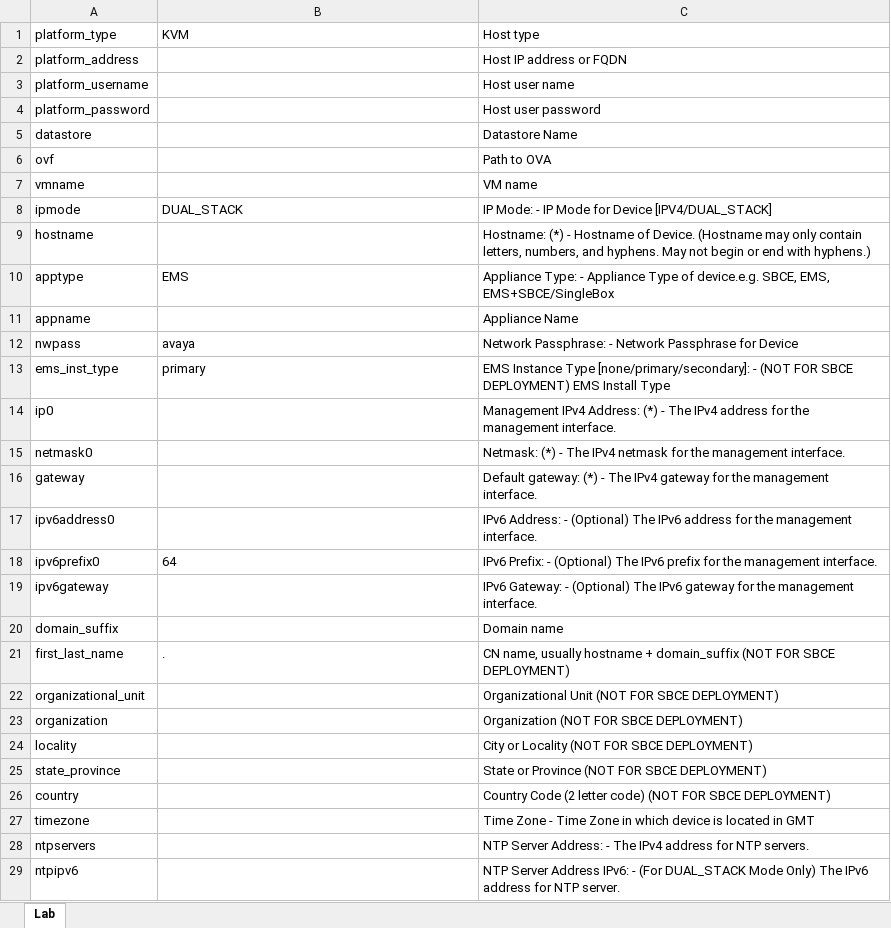
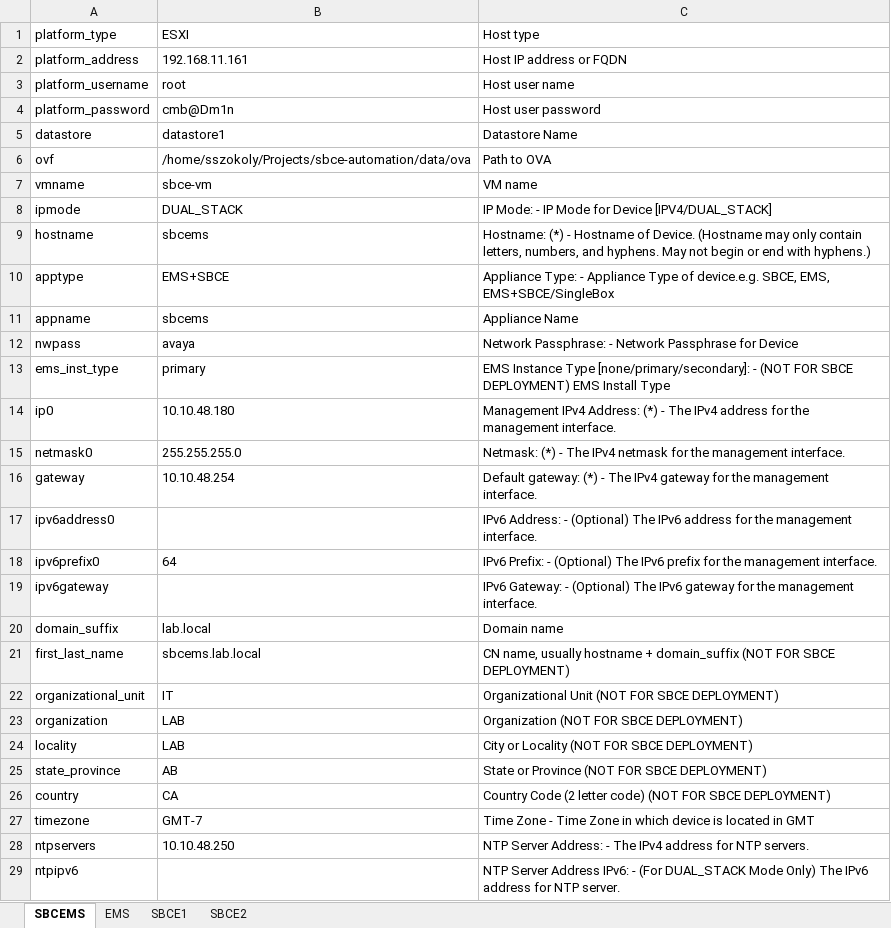
Before and after one commit to sszokoly/sbce-automation, an Excel workbook: data/csv/sbce_config.xlsx, sheet SBCEMS, drawn as a sheet; only a part is shown; values as stored, in another font and other column widths than the file's, no borders; conditional formats not drawn; the diff covers the shown part only; the diff names each change by its address in the sheet, - before the commit and + after, or states it on an @@ line.

```diff
--- a/data/csv/sbce_config.xlsx (sheet SBCEMS)
+++ b/data/csv/sbce_config.xlsx (sheet SBCEMS)
-sheet tab: Lab
+sheet tab: SBCEMS
+sheet tab: EMS
+sheet tab: SBCE1
+sheet tab: SBCE2
-B1: KVM
+B1: ESXI
-B2 (ESXI): (empty)
+B2 (ESXI): 192.168.11.161
-B3 (ESXI): (empty)
+B3 (ESXI): root
-B4 (ESXI): (empty)
+B4 (ESXI): cmb@Dm1n
-B5 (ESXI): (empty)
+B5 (ESXI): datastore1
-B6 (ESXI): (empty)
+B6 (ESXI): /home/sszokoly/Projects/sbce-automation/data/ova
-B7 (ESXI): (empty)
+B7 (ESXI): sbce-vm
-B9 (ESXI): (empty)
+B9 (ESXI): sbcems
-B10 (ESXI): EMS
+B10 (ESXI): EMS+SBCE
-B11 (ESXI): (empty)
+B11 (ESXI): sbcems
-B14 (ESXI): (empty)
+B14 (ESXI): 10.10.48.180
-B15 (ESXI): (empty)
+B15 (ESXI): 255.255.255.0
-B16 (ESXI): (empty)
+B16 (ESXI): 10.10.48.254
-B20 (ESXI): (empty)
+B20 (ESXI): lab.local
-B21 (ESXI): .
+B21 (ESXI): sbcems.lab.local
-B22 (ESXI): (empty)
+B22 (ESXI): IT
-B23:B24 (ESXI): (empty)
+B23:B24 (ESXI): LAB
-B25 (ESXI): (empty)
+B25 (ESXI): AB
-B26 (ESXI): (empty)
+B26 (ESXI): CA
-B27 (ESXI): (empty)
+B27 (ESXI): GMT-7
-B28 (ESXI): (empty)
+B28 (ESXI): 10.10.48.250
```
Also changed, not shown: 1 removed row and 14 edited cells elsewhere in this sheet.
